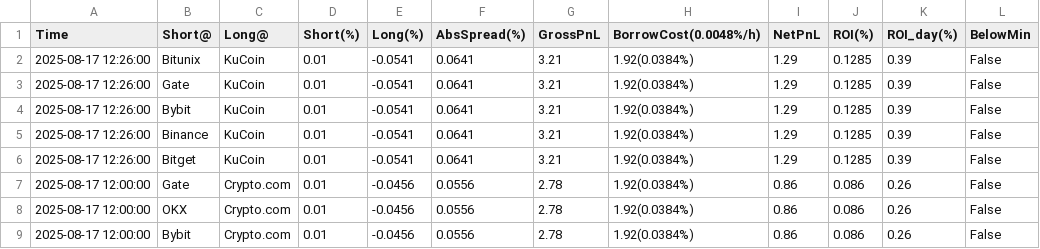
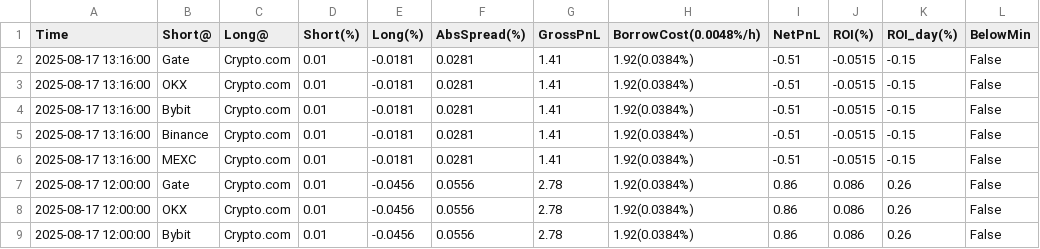
Before and after one commit to aerist123/funding-data, a CSV file: public/data/arb_candidates_BAND.csv, drawn as a sheet; only a part is shown.

```diff
--- a/public/data/arb_candidates_BAND.csv
+++ b/public/data/arb_candidates_BAND.csv
@@ -1,7 +1,7 @@
 Time,Short@,Long@,Short(%),Long(%),AbsSpread(%),GrossPnL,BorrowCost(0.0048%/h),NetPnL,ROI(%),ROI_day(%),BelowMin
-2025-08-17 12:26:00,Bitunix,KuCoin,0.01,-0.0541,0.0641,3.21,1.92(0.0384%),1.29,0.1285,0.39,False
-2025-08-17 12:26:00,Gate,KuCoin,0.01,-0.0541,0.0641,3.21,1.92(0.0384%),1.29,0.1285,0.39,False
-2025-08-17 12:26:00,Bybit,KuCoin,0.01,-0.0541,0.0641,3.21,1.92(0.0384%),1.29,0.1285,0.39,False
-2025-08-17 12:26:00,Binance,KuCoin,0.01,-0.0541,0.0641,3.21,1.92(0.0384%),1.29,0.1285,0.39,False
-2025-08-17 12:26:00,Bitget,KuCoin,0.01,-0.0541,0.0641,3.21,1.92(0.0384%),1.29,0.1285,0.39,False
+2025-08-17 13:16:00,Gate,Crypto.com,0.01,-0.0181,0.0281,1.41,1.92(0.0384%),-0.51,-0.0515,-0.15,False
+2025-08-17 13:16:00,OKX,Crypto.com,0.01,-0.0181,0.0281,1.41,1.92(0.0384%),-0.51,-0.0515,-0.15,False
+2025-08-17 13:16:00,Bybit,Crypto.com,0.01,-0.0181,0.0281,1.41,1.92(0.0384%),-0.51,-0.0515,-0.15,False
+2025-08-17 13:16:00,Binance,Crypto.com,0.01,-0.0181,0.0281,1.41,1.92(0.0384%),-0.51,-0.0515,-0.15,False
+2025-08-17 13:16:00,MEXC,Crypto.com,0.01,-0.0181,0.0281,1.41,1.92(0.0384%),-0.51,-0.0515,-0.15,False
 2025-08-17 12:00:00,Gate,Crypto.com,0.01,-0.0456,0.0556,2.78,1.92(0.0384%),0.86,0.086,0.26,False
```
Also changed, not shown: public/data/arb_candidates_ETH.csv, public/data/arb_candidates_GAS.csv, 21 other files.
